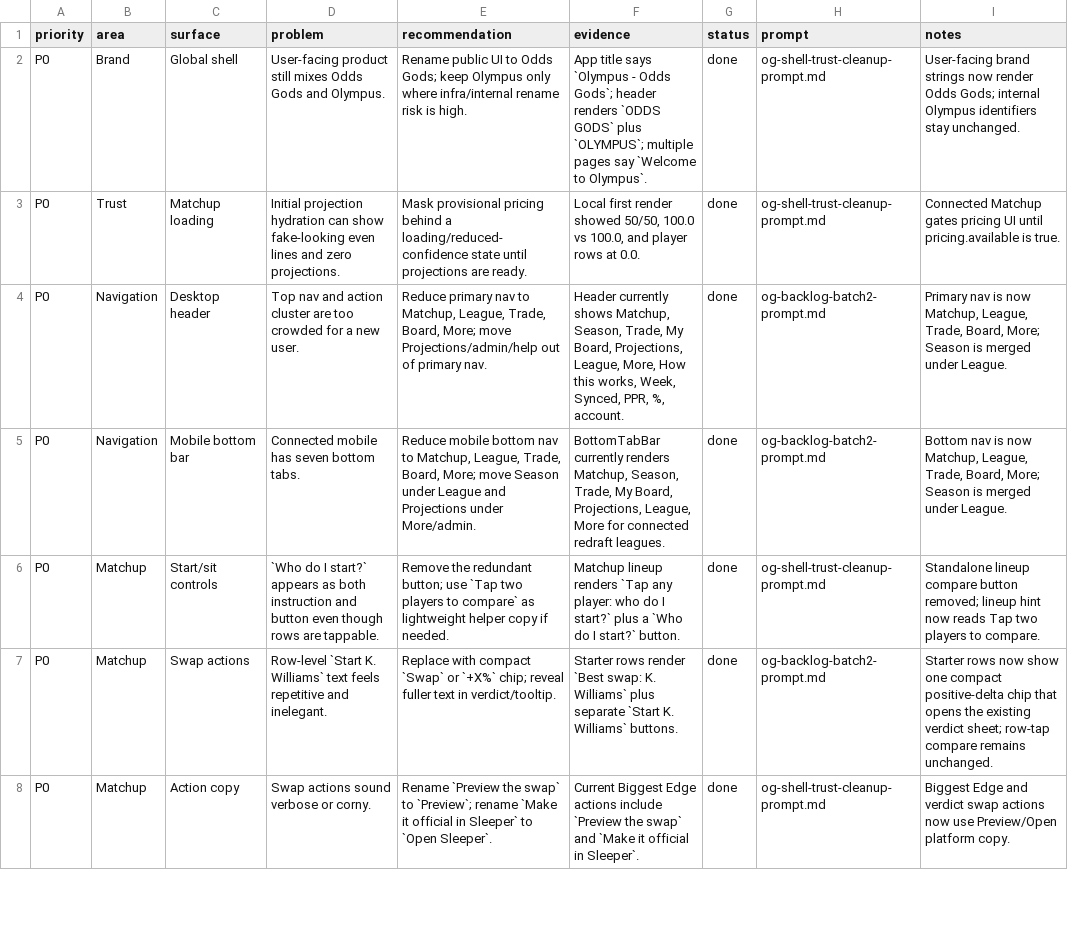
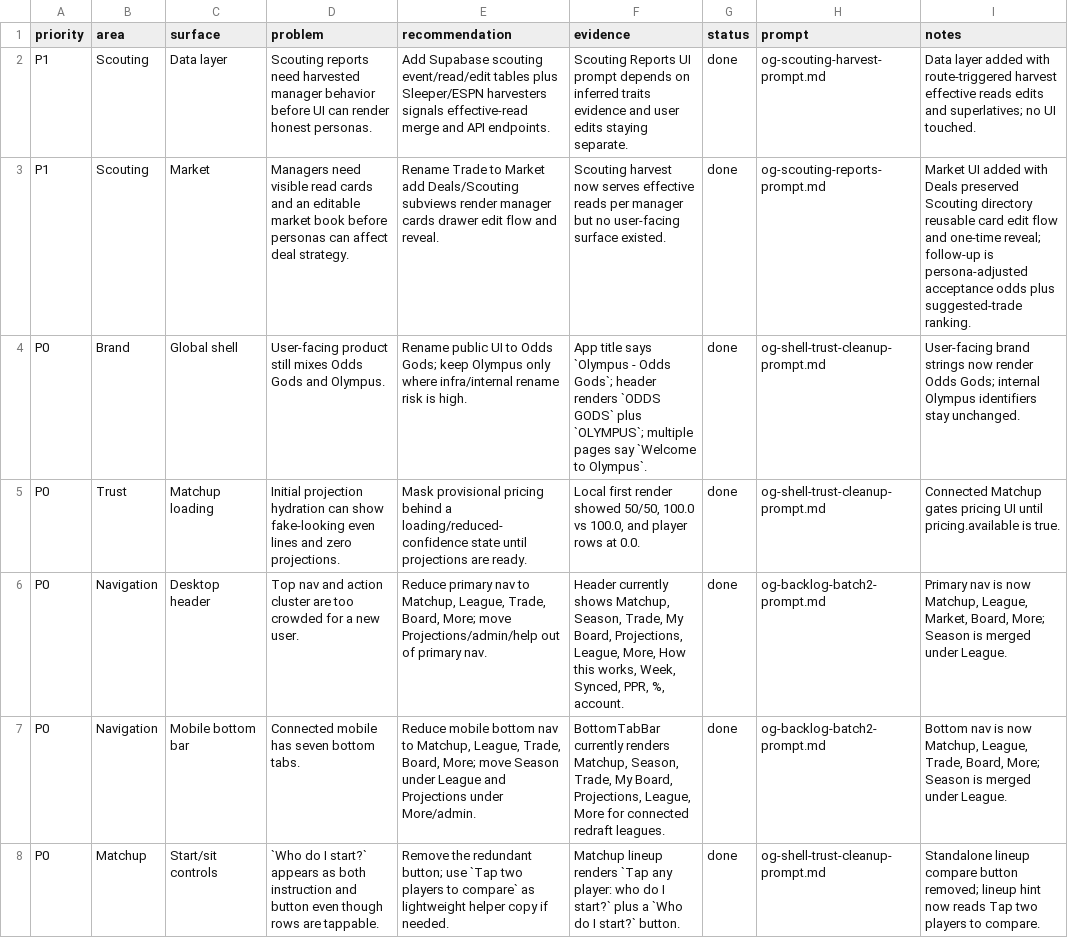
Before and after one commit to egomaniacsfantasy/lineup-lab, a CSV file: ODDS_GODS_AUDIT_BACKLOG.csv, drawn as a sheet; only a part is shown; the shorter side is filled out with more unchanged rows.

Commit message:
Ship Market scouting reports

```diff
--- a/ODDS_GODS_AUDIT_BACKLOG.csv
+++ b/ODDS_GODS_AUDIT_BACKLOG.csv
@@ -1,5 +1,7 @@
 priority,area,surface,problem,recommendation,evidence,status,prompt,notes
+P1,Scouting,Data layer,Scouting reports need harvested manager behavior before UI can render honest personas.,Add Supabase scouting event/read/edit tables plus Sleeper/ESPN harvesters signals effective-read merge and API endpoints.,Scouting Reports UI prompt depends on inferred traits evidence and user edits staying separate.,done,og-scouting-harvest-prompt.md,Data layer added with route-triggered harvest effective reads edits and superlatives; no UI touched.
+P1,Scouting,Market,Managers need visible read cards and an editable market book before personas can affect deal strategy.,Rename Trade to Market add Deals/Scouting subviews render manager cards drawer edit flow and reveal.,Scouting harvest now serves effective reads per manager but no user-facing surface existed.,done,og-scouting-reports-prompt.md,Market UI added with Deals preserved Scouting directory reusable card edit flow and one-time reveal; follow-up is persona-adjusted acceptance odds plus suggested-trade ranking.
 P0,Brand,Global shell,User-facing product still mixes Odds Gods and Olympus.,Rename public UI to Odds Gods; keep Olympus only where infra/internal rename risk is high.,App title says `Olympus - Odds Gods`; header renders `ODDS GODS` plus `OLYMPUS`; multiple pages say `Welcome to Olympus`.,done,og-shell-trust-cleanup-prompt.md,User-facing brand strings now render Odds Gods; internal Olympus identifiers stay unchanged.
 P0,Trust,Matchup loading,Initial projection hydration can show fake-looking even lines and zero projections.,Mask provisional pricing behind a loading/reduced-confidence state until projections are ready.,"Local first render showed 50/50, 100.0 vs 100.0, and player rows at 0.0.",done,og-shell-trust-cleanup-prompt.md,Connected Matchup gates pricing UI until pricing.available is true.
-P0,Navigation,Desktop header,Top nav and action cluster are too crowded for a new user.,"Reduce primary nav to Matchup, League, Trade, Board, More; move Projections/admin/help out of primary nav.","Header currently shows Matchup, Season, Trade, My Board, Projections, League, More, How this works, Week, Synced, PPR, %, account.",done,og-backlog-batch2-prompt.md,"Primary nav is now Matchup, League, Trade, Board, More; Season is merged under League."
+P0,Navigation,Desktop header,Top nav and action cluster are too crowded for a new user.,"Reduce primary nav to Matchup, League, Trade, Board, More; move Projections/admin/help out of primary nav.","Header currently shows Matchup, Season, Trade, My Board, Projections, League, More, How this works, Week, Synced, PPR, %, account.",done,og-backlog-batch2-prompt.md,"Primary nav is now Matchup, League, Market, Board, More; Season is merged under League."
 P0,Navigation,Mobile bottom bar,Connected mobile has seven bottom tabs.,"Reduce mobile bottom nav to Matchup, League, Trade, Board, More; move Season under League and Projections under More/admin.","BottomTabBar currently renders Matchup, Season, Trade, My Board, Projections, League, More for connected redraft leagues.",done,og-backlog-batch2-prompt.md,"Bottom nav is now Matchup, League, Trade, Board, More; Season is merged under League."
```
Also changed, not shown: 25 other files.
